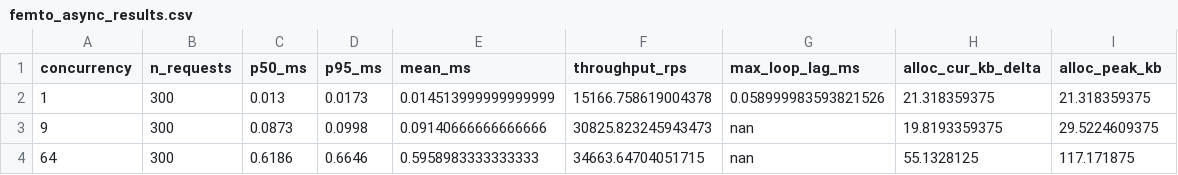
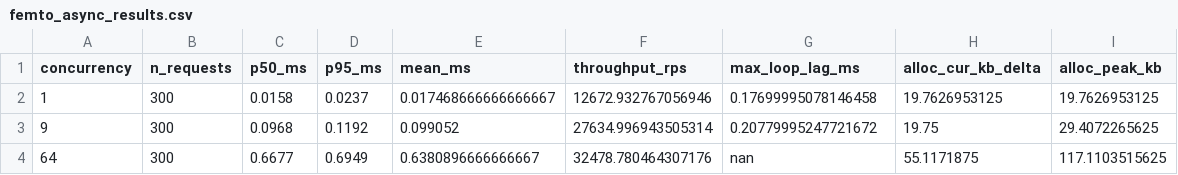
Before and after one commit to pdxvoiceteacher/CoherenceLattice, a CSV file: out/telemetry_smoke/konomi_smoke_out/femto/femto_async_results.csv, drawn as a sheet.

```diff
--- a/out/telemetry_smoke/konomi_smoke_out/femto/femto_async_results.csv
+++ b/out/telemetry_smoke/konomi_smoke_out/femto/femto_async_results.csv
@@ -1,4 +1,4 @@
 concurrency,n_requests,p50_ms,p95_ms,mean_ms,throughput_rps,max_loop_lag_ms,alloc_cur_kb_delta,alloc_peak_kb
-1,300,0.013,0.0173,0.014513999999999999,15166.758619004378,0.058999983593821526,21.318359375,21.318359375
-9,300,0.0873,0.0998,0.09140666666666666,30825.823245943473,nan,19.8193359375,29.5224609375
-64,300,0.6186,0.6646,0.5958983333333333,34663.64704051715,nan,55.1328125,117.171875
+1,300,0.0158,0.0237,0.017468666666666667,12672.932767056946,0.17699995078146458,19.7626953125,19.7626953125
+9,300,0.0968,0.1192,0.099052,27634.996943505314,0.20779995247721672,19.75,29.4072265625
+64,300,0.6677,0.6949,0.6380896666666667,32478.780464307176,nan,55.1171875,117.1103515625
```
Also changed, not shown: out/telemetry_smoke/konomi_smoke_out/blockarray/blockarray_results.csv, out/telemetry_smoke/konomi_smoke_out/cube/cube_results.csv, 11 other files.
